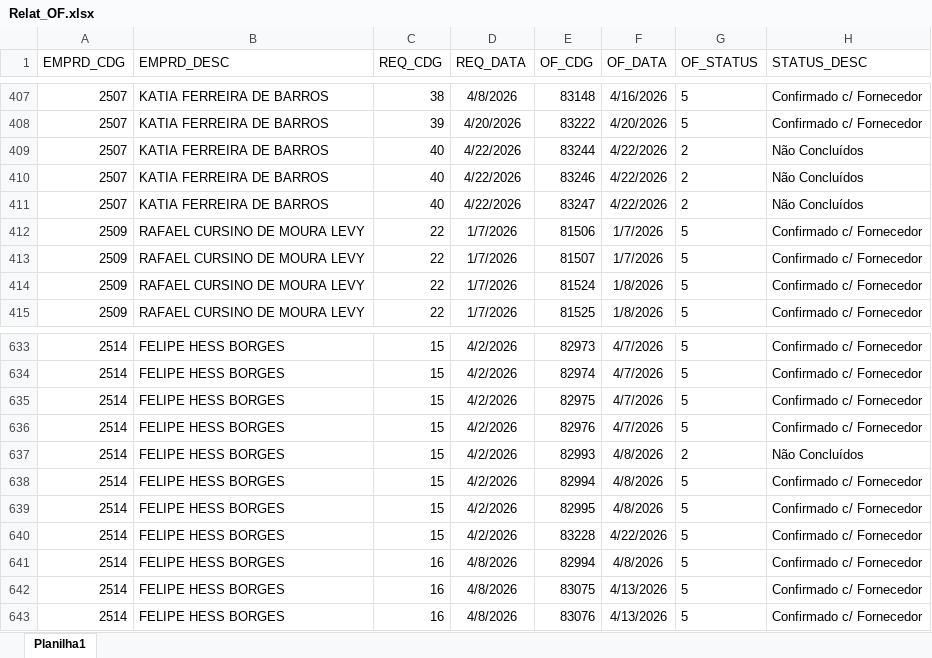
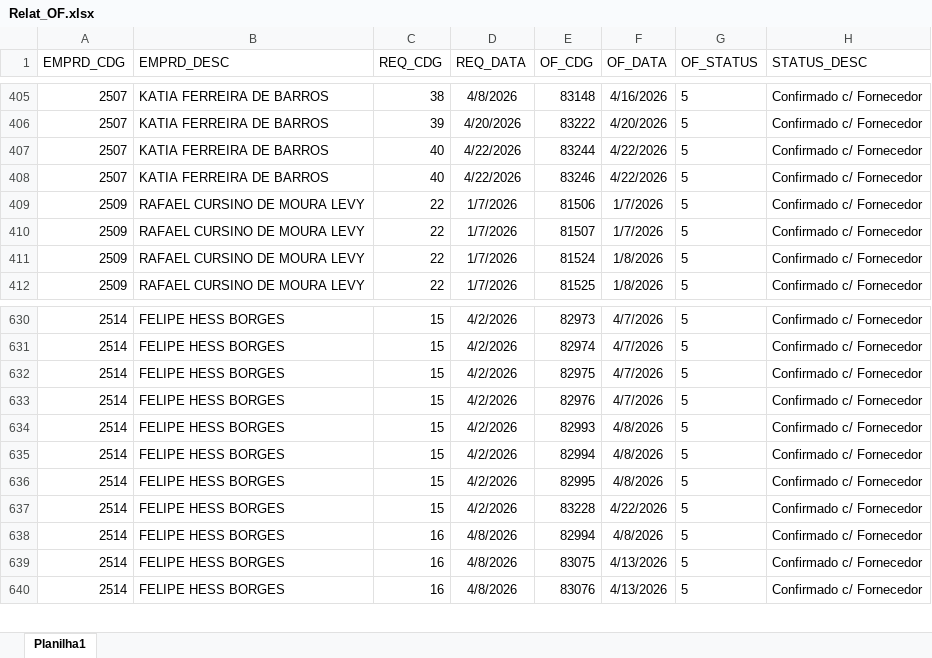
Before and after one commit to Mgiglio98/acompanhamento-requisicoes, an Excel workbook: Relat_OF.xlsx, sheet Planilha1, drawn as a sheet; only a part is shown, gaps mark what is left out; values as stored, in another font and other column widths than the file's, no borders; removed rows and columns are numbered as before the commit, all else as after; the diff covers the shown part only; the diff names each change by its address in the sheet, - before the commit and + after, or states it on an @@ line.

```diff
--- a/Relat_OF.xlsx (sheet Planilha1)
+++ b/Relat_OF.xlsx (sheet Planilha1)
-G407:G408 (OF_STATUS): 2
+G407:G408 (OF_STATUS): 5
-H407:H408 (STATUS_DESC): Não Concluídos
+H407:H408 (STATUS_DESC): Confirmado c/ Fornecedor
-row 411: 2507 | KATIA FERREIRA DE BARROS | 40 | 4/22/2026 | 83247 | 4/22/2026 | 2 | Não Concluídos
-G634 (OF_STATUS): 2
+G634 (OF_STATUS): 5
-H634 (STATUS_DESC): Não Concluídos
+H634 (STATUS_DESC): Confirmado c/ Fornecedor
```
Also changed, not shown: 5 added rows, 3 removed rows and 6 edited cells elsewhere in this sheet, AcompReq.xlsx.
